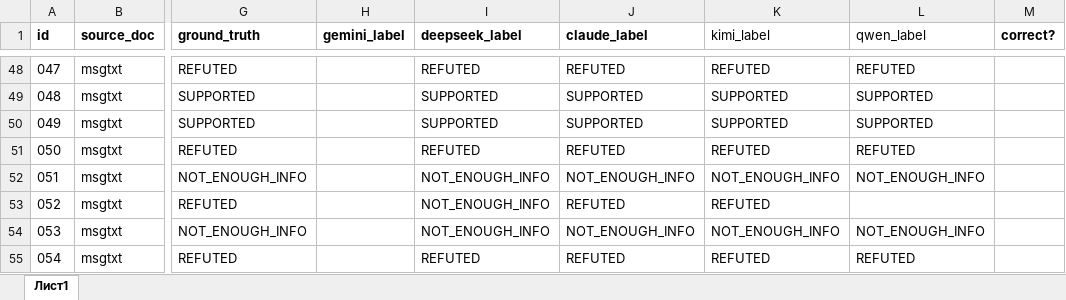
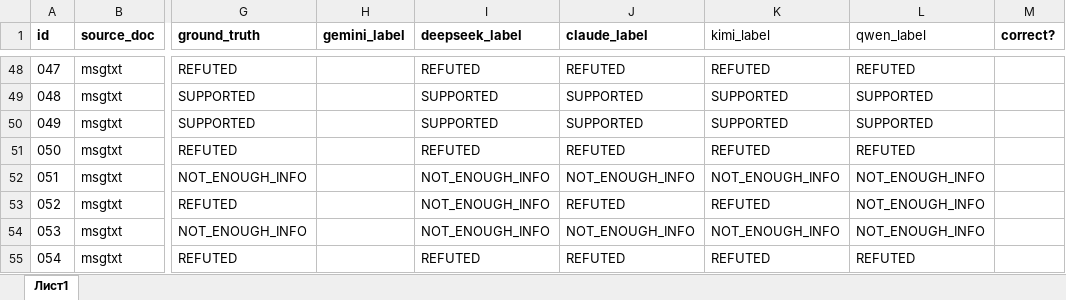
Before and after one commit to Tim2190/kazakh-factcheck-benchmark, an Excel workbook: factcheck_dataset.xlsx, sheet Лист1, drawn as a sheet; only a part is shown, gaps mark what is left out; values as stored, in another font and other column widths than the file's, no borders; the diff names each change by its address in the sheet, - before the commit and + after, or states it on an @@ line.

```diff
--- a/factcheck_dataset.xlsx (sheet Лист1)
+++ b/factcheck_dataset.xlsx (sheet Лист1)
-L53 (qwen_label): (empty)
+L53 (qwen_label): NOT_ENOUGH_INFO
```
Also changed, not shown: 3 other files.
